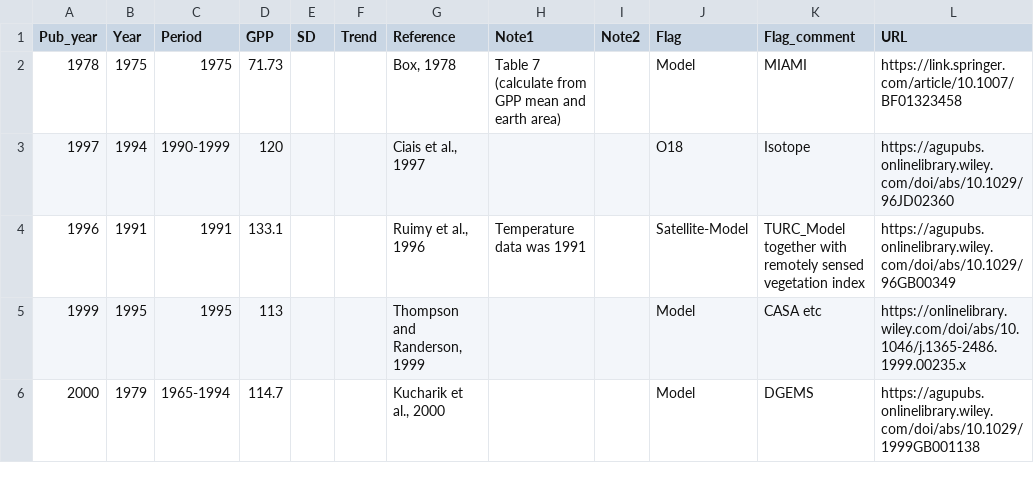
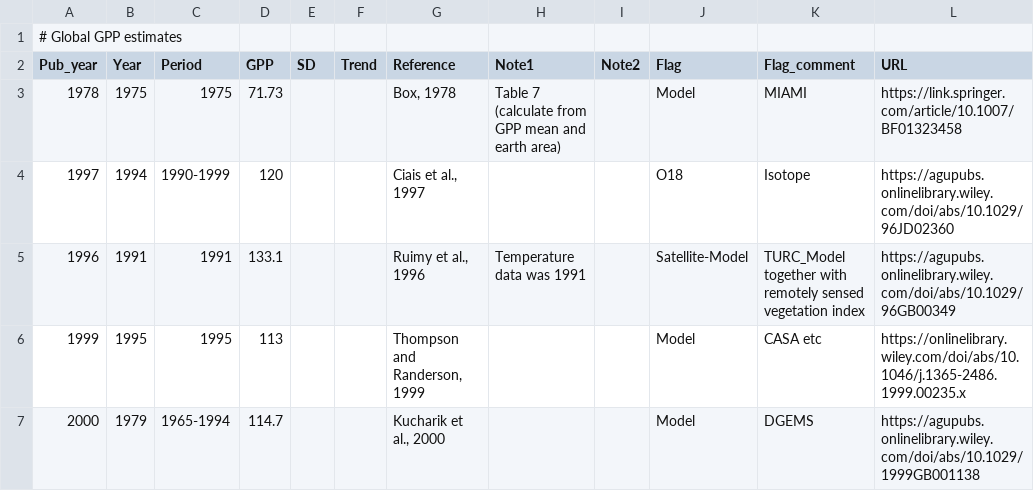
Before and after one commit to PNNL-TES/GlobalC, a CSV file: data/GlobalGPP_Sum.csv, drawn as a sheet; only a part is shown; the diff names each change by its address in the sheet, - before the commit and + after, or states it on an @@ line.

Commit message:
Test- add header to GlobalGPP_Sum.csv
See #56

```diff
--- a/data/GlobalGPP_Sum.csv
+++ b/data/GlobalGPP_Sum.csv
+row 1: # Global GPP estimates
```
